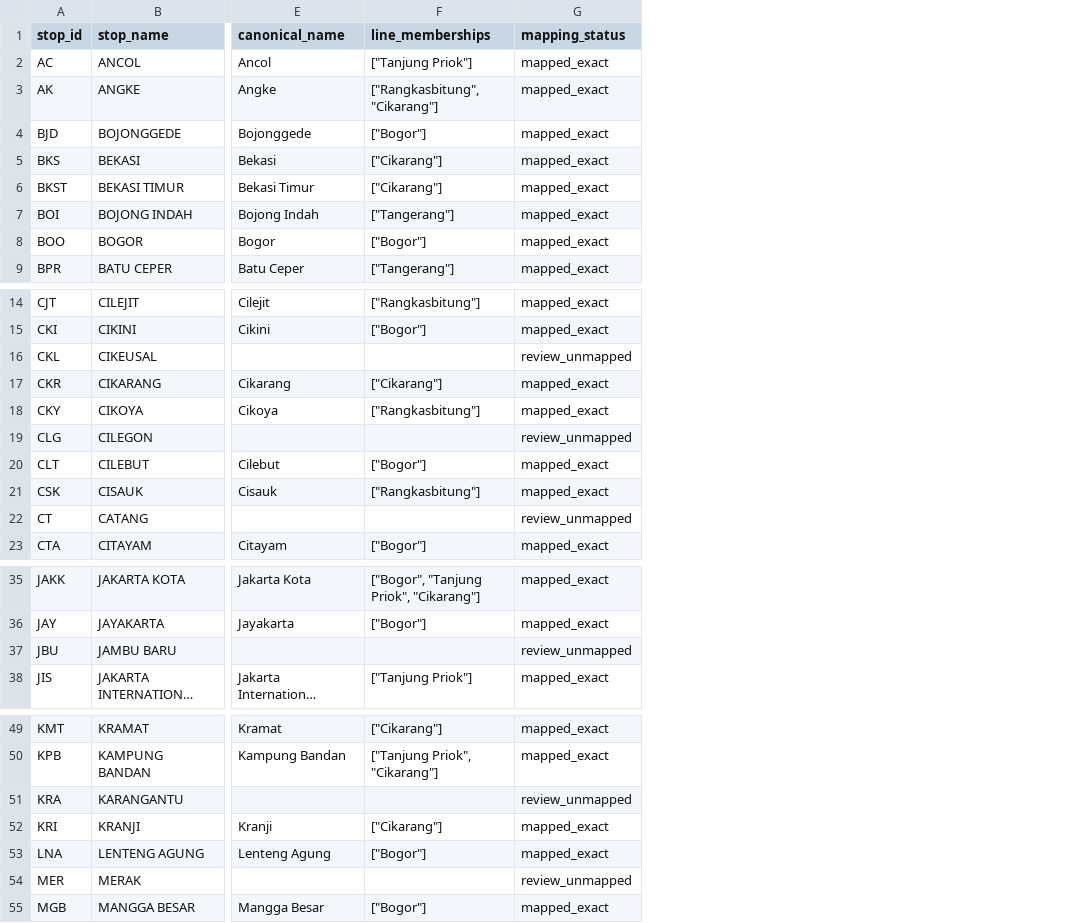
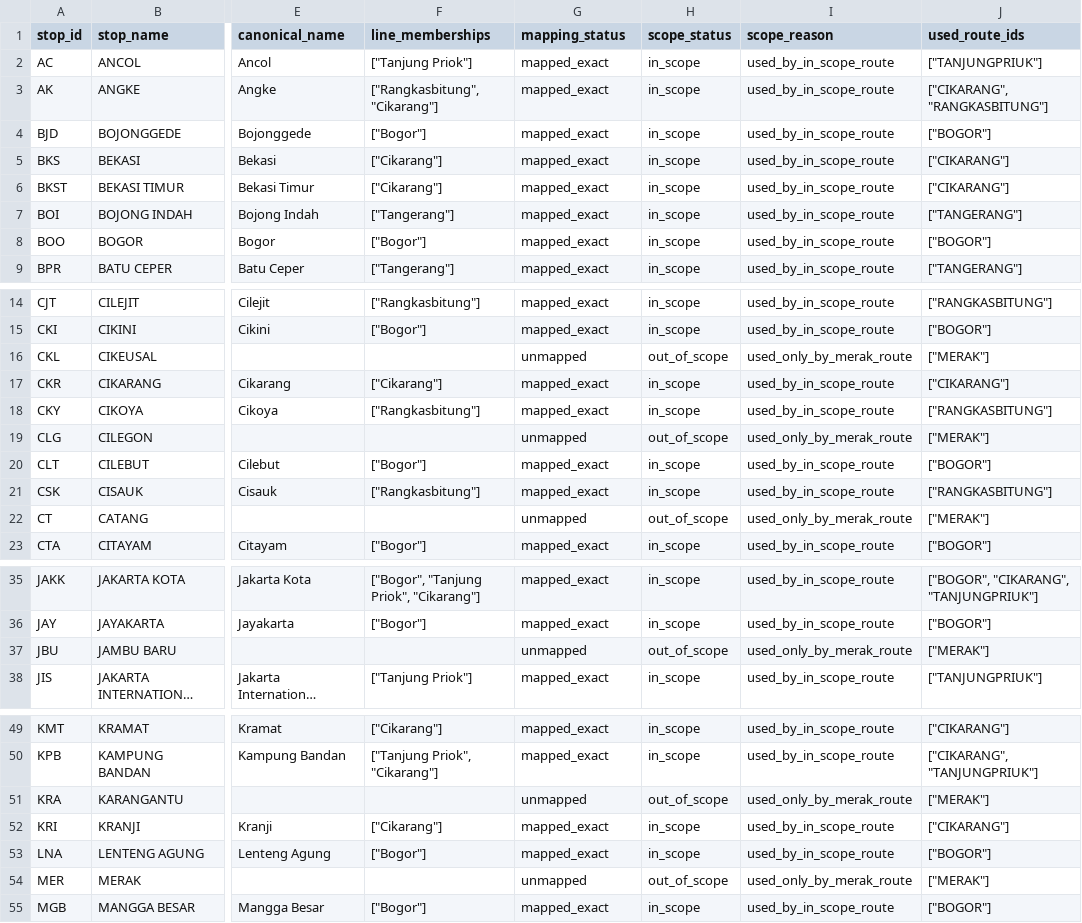
Before and after one commit to Moobby-App/Moobby_back, a CSV file: evaluation/reference/gtfs_stop_crosswalk.csv, drawn as a sheet; only a part is shown, gaps mark what is left out; long unchanged cells end in …; the diff covers the shown part only; the diff names each change by its address in the sheet, - before the commit and + after, or states it on an @@ line.

Commit message:
Feat : Enhance GTFS stop crosswalk script and add station alias review data

```diff
--- a/evaluation/reference/gtfs_stop_crosswalk.csv
+++ b/evaluation/reference/gtfs_stop_crosswalk.csv
+column H (scope_status), rows 2-9: all in_scope; rows 14-23: in_scope | in_scope | out_of_scope | in_scope | in_scope | out_of_scope | in_scope | in_scope | out_of_scope | in_scope; rows 35-38: in_scope | in_scope | out_of_scope | in_scope; rows 49-55: in_scope | in_scope | out_of_scope | in_scope | in_scope | out_of_scope | in_scope
+column I (scope_reason), rows 2-9: all used_by_in_scope_route; rows 14-23: used_by_in_scope_route | used_by_in_scope_route | used_only_by_merak_route | used_by_in_scope_route | used_by_in_scope_route | used_only_by_merak_route | used_by_in_scope_route | used_by_in_scope_route | used_only_by_merak_route | used_by_in_scope_route; rows 35-38: used_by_in_scope_route | used_by_in_scope_route | used_only_by_merak_route | used_by_in_scope_route; rows 49-55: used_by_in_scope_route | used_by_in_scope_route | used_only_by_merak_route | used_by_in_scope_route | used_by_in_scope_route | used_only_by_merak_route | used_by_in_scope_route
+column J (used_route_ids), rows 2-9: ["TANJUNGPRIUK"] | ["CIKARANG", "RANGKASBITUNG"] | ["BOGOR"] | ["CIKARANG"] | ["CIKARANG"] | ["TANGERANG"] | ["BOGOR"] | ["TANGERANG"]; rows 14-23: ["RANGKASBITUNG"] | ["BOGOR"] | ["MERAK"] | ["CIKARANG"] | ["RANGKASBITUNG"] | ["MERAK"] | ["BOGOR"] | ["RANGKASBITUNG"] | ["MERAK"] | ["BOGOR"]; rows 35-38: ["BOGOR", "CIKARANG", "TANJUNGPRIUK"] | ["BOGOR"] | ["MERAK"] | ["TANJUNGPRIUK"]; rows 49-55: ["CIKARANG"] | ["CIKARANG", "TANJUNGPRIUK"] | ["MERAK"] | ["CIKARANG"] | ["BOGOR"] | ["MERAK"] | ["BOGOR"]
-G16 (mapping_status): review_unmapped
+G16 (mapping_status): unmapped
-G19 (mapping_status): review_unmapped
+G19 (mapping_status): unmapped
-G22 (mapping_status): review_unmapped
+G22 (mapping_status): unmapped
-G37 (mapping_status): review_unmapped
+G37 (mapping_status): unmapped
-G51 (mapping_status): review_unmapped
+G51 (mapping_status): unmapped
-G54 (mapping_status): review_unmapped
+G54 (mapping_status): unmapped
```
Also changed, not shown: 4 edited cells elsewhere in this file, 2 other files.
